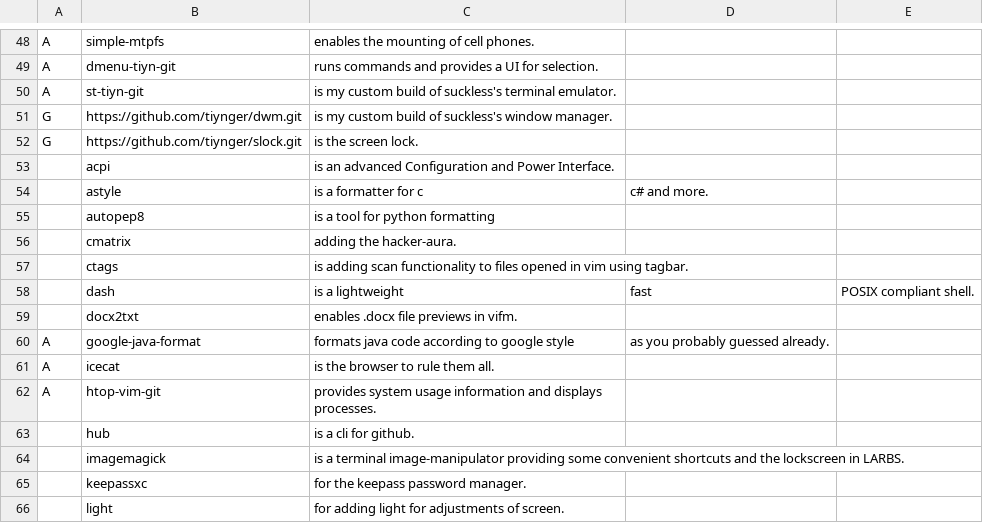
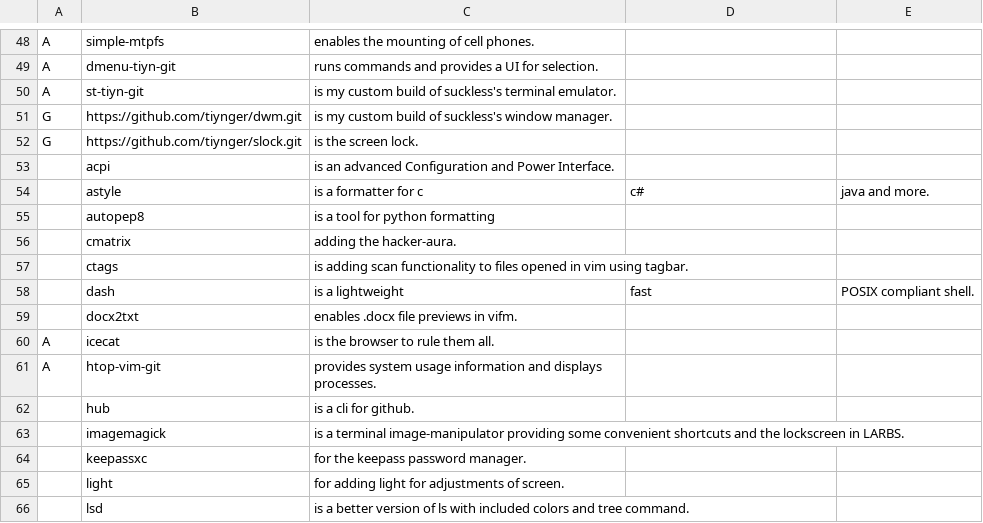
Before and after one commit to tiyn/larbs, a CSV file: resources/progs.csv, drawn as a sheet; only a part is shown, gaps mark what is left out; the shorter side is filled out with more unchanged rows.

Commit message:
astyle for java

```diff
--- a/resources/progs.csv
+++ b/resources/progs.csv
@@ -53,3 +53,3 @@ G,https://github.com/tiynger/slock.git,is the screen lock.,,,,
 ,acpi,is an advanced Configuration and Power Interface.,,,,
-,astyle,is a formatter for c, c# and more.,,,,
+,astyle,is a formatter for c, c#, java and more.,,,,
 ,autopep8,is a tool for python formatting,,,,
@@ -59,3 +59,2 @@ G,https://github.com/tiynger/slock.git,is the screen lock.,,,,
 ,docx2txt,enables .docx file previews in vifm.,,,,
-A,google-java-format, formats java code according to google style, as you probably guessed already.,,,,
 A,icecat,is the browser to rule them all.,,,,
```
